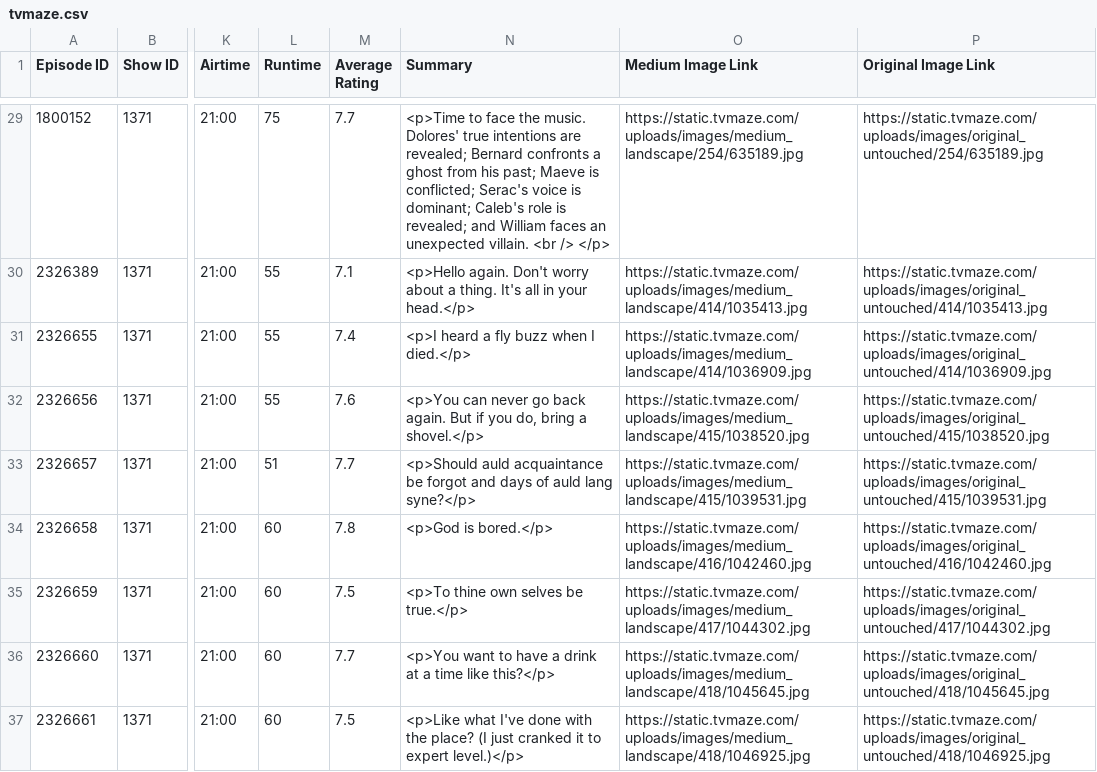
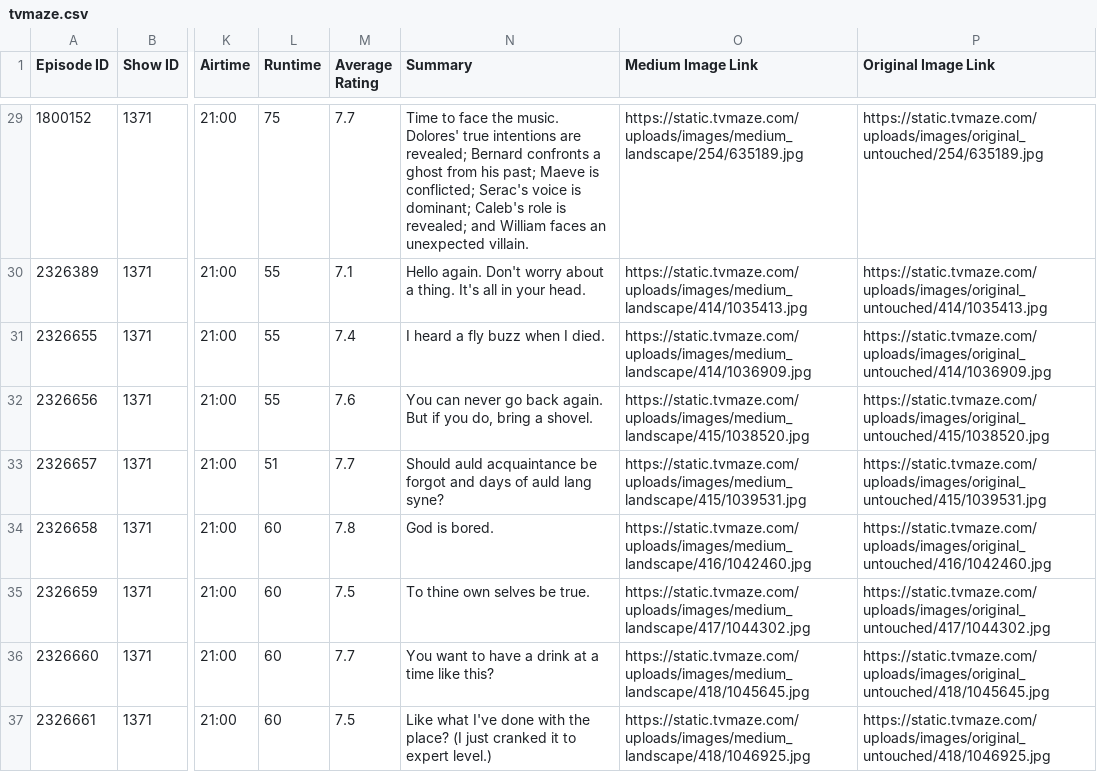
Before and after one commit to HUMERANAZ/Placement-Assignments_HumeraNaz, a CSV file: Python/Question 5/tvmaze.csv, drawn as a sheet; only a part is shown, gaps mark what is left out; the diff covers the shown part only; the diff names each change by its address in the sheet, - before the commit and + after, or states it on an @@ line.

```diff
--- a/Python/Question 5/tvmaze.csv
+++ b/Python/Question 5/tvmaze.csv
-N29 (Summary): <p>Time to face the music. Dolores' true intentions are revealed; Bernard confronts a ghost from his past; Maeve is conflicted; Serac's voice is dominant; Caleb's role is revealed; and William faces an unexpected villain. <br /> </p>
+N29 (Summary): Time to face the music. Dolores' true intentions are revealed; Bernard confronts a ghost from his past; Maeve is conflicted; Serac's voice is dominant; Caleb's role is revealed; and William faces an unexpected villain.
-N30 (Summary): <p>Hello again. Don't worry about a thing. It's all in your head.</p>
+N30 (Summary): Hello again. Don't worry about a thing. It's all in your head.
-N31 (Summary): <p>I heard a fly buzz when I died.</p>
+N31 (Summary): I heard a fly buzz when I died.
-N32 (Summary): <p>You can never go back again. But if you do, bring a shovel.</p>
+N32 (Summary): You can never go back again. But if you do, bring a shovel.
-N33 (Summary): <p>Should auld acquaintance be forgot and days of auld lang syne?</p>
+N33 (Summary): Should auld acquaintance be forgot and days of auld lang syne?
-N34 (Summary): <p>God is bored.</p>
+N34 (Summary): God is bored.
-N35 (Summary): <p>To thine own selves be true.</p>
+N35 (Summary): To thine own selves be true.
-N36 (Summary): <p>You want to have a drink at a time like this?</p>
+N36 (Summary): You want to have a drink at a time like this?
-N37 (Summary): <p>Like what I've done with the place? (I just cranked it to expert level.)</p>
+N37 (Summary): Like what I've done with the place? (I just cranked it to expert level.)
```
Also changed, not shown: 27 edited cells elsewhere in this file, 1 other file.
